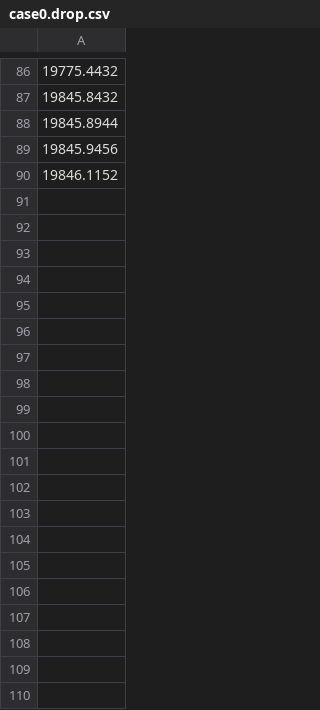
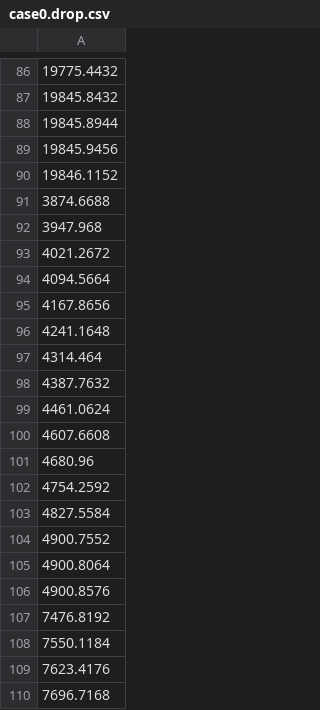
Before and after one commit to BLQ-Software/black-widow, a CSV file: src/data/case0.drop.csv, drawn as a sheet; only a part is shown, gaps mark what is left out; the diff covers the shown part only.

```diff
--- a/src/data/case0.drop.csv
+++ b/src/data/case0.drop.csv
@@ -90 +90,21 @@
 19846.1152
+3874.6688
+3947.968
+4021.2672
+4094.5664
+4167.8656
+4241.1648
+4314.464
+4387.7632
+4461.0624
+4607.6608
+4680.96
+4754.2592
+4827.5584
+4900.7552
+4900.8064
+4900.8576
+7476.8192
+7550.1184
+7623.4176
+7696.7168
```
Also changed, not shown: 78 added rows elsewhere in this file, 2 other files.
